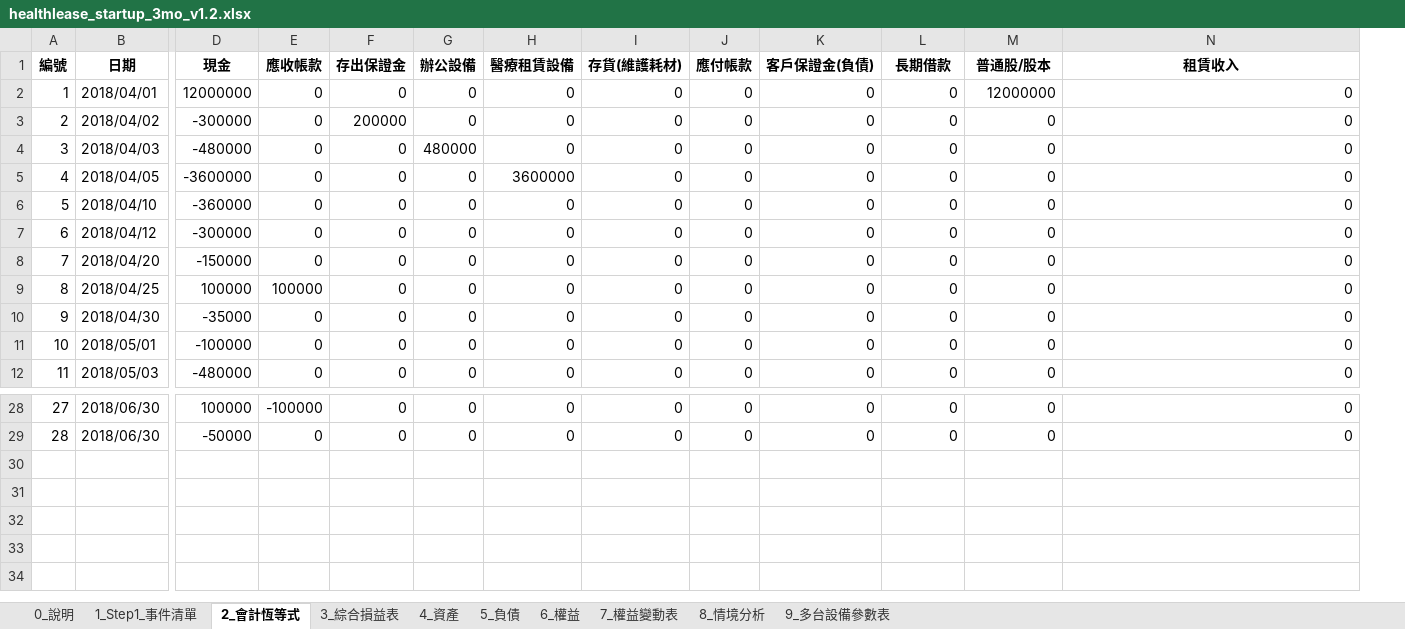
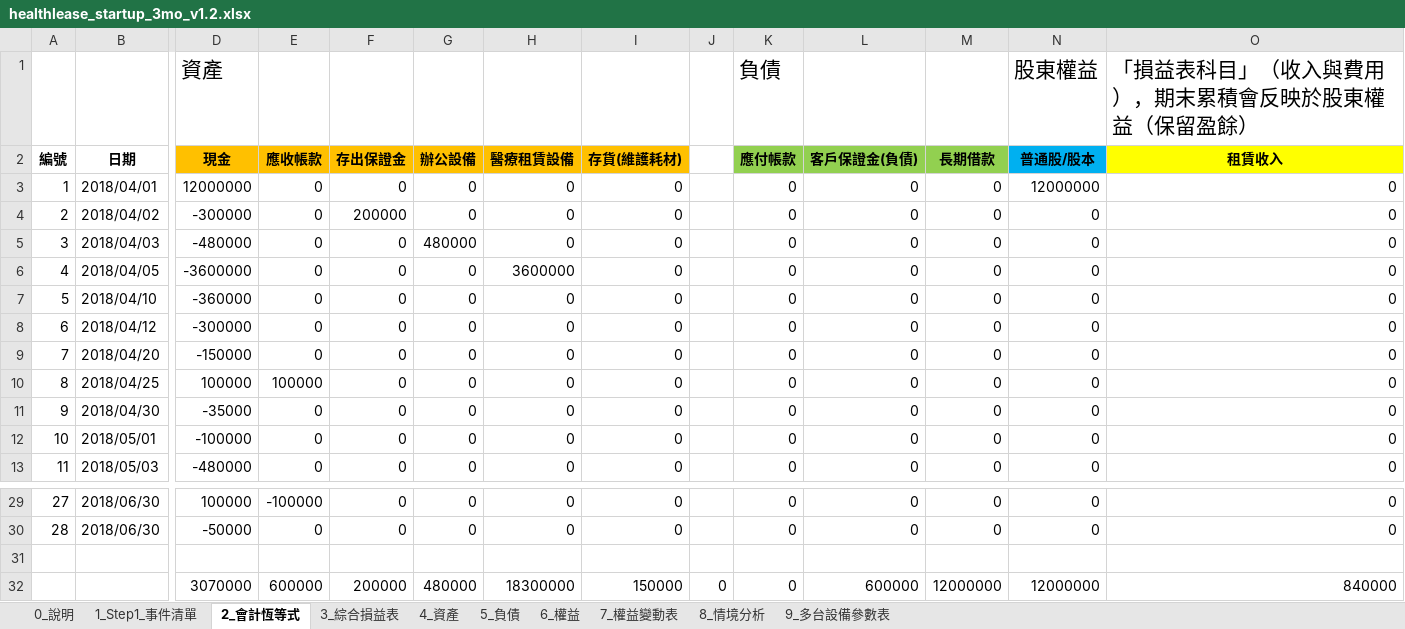
Before and after one commit to qpig0218/casetest, an Excel workbook: assets/healthlease_startup_3mo_v1.2.xlsx, sheet 2_會計恆等式, drawn as a sheet; only a part is shown, gaps mark what is left out; values as stored, in another font and other column widths than the file's, no borders; addresses are those after the commit; rows hold the shown columns only; the diff covers the shown part only; the diff names each change by its address in the sheet, - before the commit and + after, or states it on an @@ line.

```diff
--- a/assets/healthlease_startup_3mo_v1.2.xlsx (sheet 2_會計恆等式)
+++ b/assets/healthlease_startup_3mo_v1.2.xlsx (sheet 2_會計恆等式)
+column J, empty
+row 1:  |  | 資產 |  |  |  |  |  |  | 負債 |  |  | 股東權益 | 「損益表科目」（收入與費用），期末累積會反映於股東權益（保留盈餘）
-D2:I2 fill: none
+D2:I2 fill: #FFC000
-K2:M2 fill: none
+K2:M2 fill: #92D050
-N2 fill: none
+N2 fill: #00B0F0
-O2 fill: none
+O2 fill: #FFFF00
+row 31: (empty)
+row 32:  |  | 3070000 | 600000 | 200000 | 480000 | 18300000 | 150000 | 0 | 0 | 600000 | 12000000 | 12000000 | 840000
```
Also changed, not shown: cell formats elsewhere in this sheet, sheet 9_多台設備參數表, sheet 6_權益, sheet 5_負債, sheet 4_資產.
